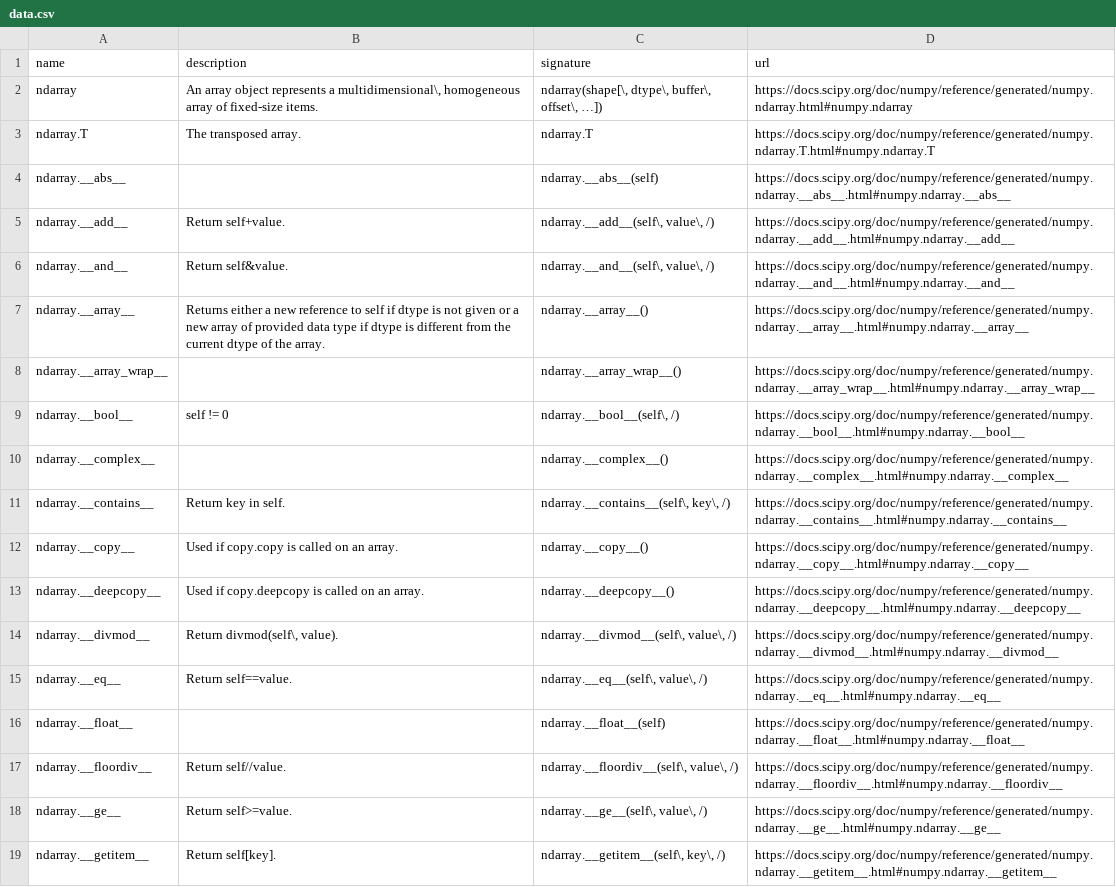
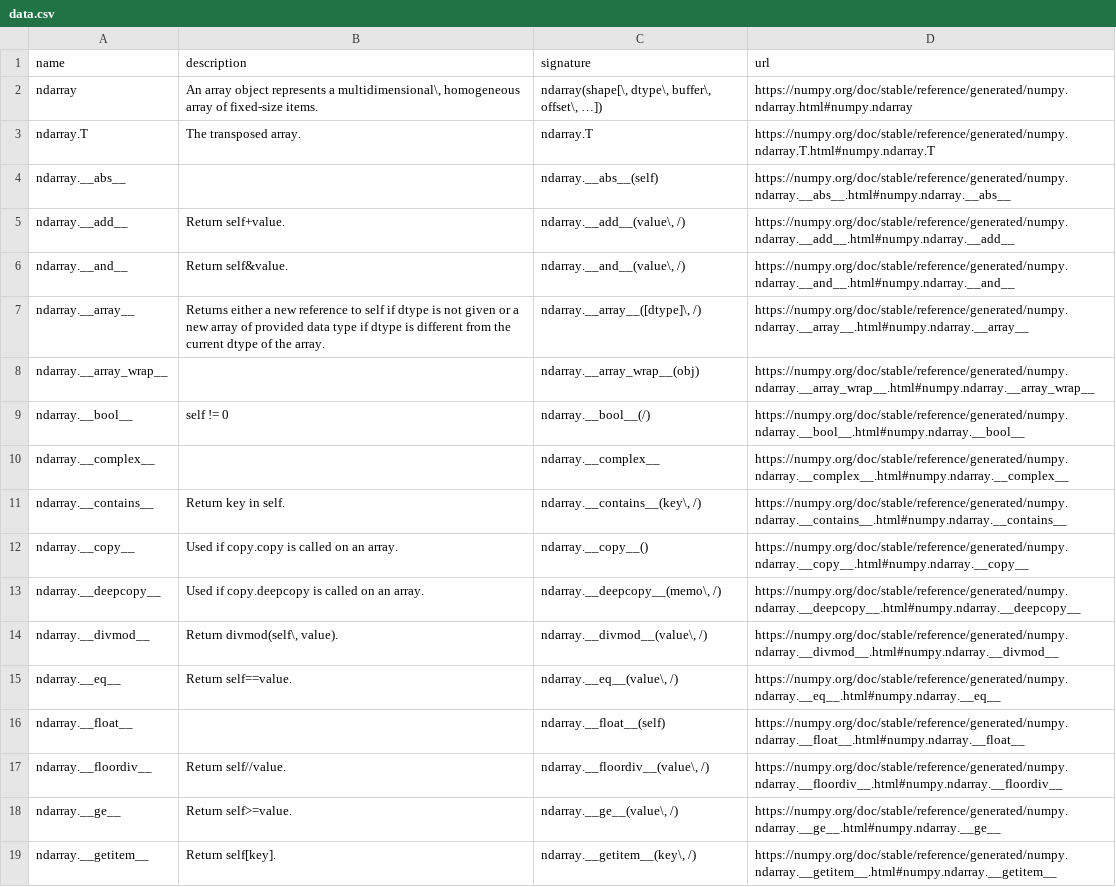
Before and after one commit to kgryte/numerical-library-apis, a CSV file: examples/numpy_methods/data.csv, drawn as a sheet; only a part is shown; the diff covers the shown part only; the diff names each change by its address in the sheet, - before the commit and + after, or states it on an @@ line.

Commit message:
Update NumPy data

```diff
--- a/examples/numpy_methods/data.csv
+++ b/examples/numpy_methods/data.csv
-D2 (url): https://docs.scipy.org/doc/numpy/reference/generated/numpy.ndarray.html#numpy.ndarray
+D2 (url): https://numpy.org/doc/stable/reference/generated/numpy.ndarray.html#numpy.ndarray
-D3 (url): https://docs.scipy.org/doc/numpy/reference/generated/numpy.ndarray.T.html#numpy.ndarray.T
+D3 (url): https://numpy.org/doc/stable/reference/generated/numpy.ndarray.T.html#numpy.ndarray.T
-D4 (url): https://docs.scipy.org/doc/numpy/reference/generated/numpy.ndarray.__abs__.html#numpy.ndarray.__abs__
+D4 (url): https://numpy.org/doc/stable/reference/generated/numpy.ndarray.__abs__.html#numpy.ndarray.__abs__
-C5 (signature): ndarray.__add__(self\, value\, /)
+C5 (signature): ndarray.__add__(value\, /)
-D5 (url): https://docs.scipy.org/doc/numpy/reference/generated/numpy.ndarray.__add__.html#numpy.ndarray.__add__
+D5 (url): https://numpy.org/doc/stable/reference/generated/numpy.ndarray.__add__.html#numpy.ndarray.__add__
-C6 (signature): ndarray.__and__(self\, value\, /)
+C6 (signature): ndarray.__and__(value\, /)
-D6 (url): https://docs.scipy.org/doc/numpy/reference/generated/numpy.ndarray.__and__.html#numpy.ndarray.__and__
+D6 (url): https://numpy.org/doc/stable/reference/generated/numpy.ndarray.__and__.html#numpy.ndarray.__and__
-C7 (signature): ndarray.__array__()
+C7 (signature): ndarray.__array__([dtype]\, /)
-D7 (url): https://docs.scipy.org/doc/numpy/reference/generated/numpy.ndarray.__array__.html#numpy.ndarray.__array__
+D7 (url): https://numpy.org/doc/stable/reference/generated/numpy.ndarray.__array__.html#numpy.ndarray.__array__
-C8 (signature): ndarray.__array_wrap__()
+C8 (signature): ndarray.__array_wrap__(obj)
-D8 (url): https://docs.scipy.org/doc/numpy/reference/generated/numpy.ndarray.__array_wrap__.html#numpy.ndarray.__array_wrap__
+D8 (url): https://numpy.org/doc/stable/reference/generated/numpy.ndarray.__array_wrap__.html#numpy.ndarray.__array_wrap__
-C9 (signature): ndarray.__bool__(self\, /)
+C9 (signature): ndarray.__bool__(/)
-D9 (url): https://docs.scipy.org/doc/numpy/reference/generated/numpy.ndarray.__bool__.html#numpy.ndarray.__bool__
+D9 (url): https://numpy.org/doc/stable/reference/generated/numpy.ndarray.__bool__.html#numpy.ndarray.__bool__
-C10 (signature): ndarray.__complex__()
+C10 (signature): ndarray.__complex__
-D10 (url): https://docs.scipy.org/doc/numpy/reference/generated/numpy.ndarray.__complex__.html#numpy.ndarray.__complex__
+D10 (url): https://numpy.org/doc/stable/reference/generated/numpy.ndarray.__complex__.html#numpy.ndarray.__complex__
-C11 (signature): ndarray.__contains__(self\, key\, /)
+C11 (signature): ndarray.__contains__(key\, /)
-D11 (url): https://docs.scipy.org/doc/numpy/reference/generated/numpy.ndarray.__contains__.html#numpy.ndarray.__contains__
+D11 (url): https://numpy.org/doc/stable/reference/generated/numpy.ndarray.__contains__.html#numpy.ndarray.__contains__
-D12 (url): https://docs.scipy.org/doc/numpy/reference/generated/numpy.ndarray.__copy__.html#numpy.ndarray.__copy__
+D12 (url): https://numpy.org/doc/stable/reference/generated/numpy.ndarray.__copy__.html#numpy.ndarray.__copy__
-C13 (signature): ndarray.__deepcopy__()
+C13 (signature): ndarray.__deepcopy__(memo\, /)
-D13 (url): https://docs.scipy.org/doc/numpy/reference/generated/numpy.ndarray.__deepcopy__.html#numpy.ndarray.__deepcopy__
+D13 (url): https://numpy.org/doc/stable/reference/generated/numpy.ndarray.__deepcopy__.html#numpy.ndarray.__deepcopy__
-C14 (signature): ndarray.__divmod__(self\, value\, /)
+C14 (signature): ndarray.__divmod__(value\, /)
-D14 (url): https://docs.scipy.org/doc/numpy/reference/generated/numpy.ndarray.__divmod__.html#numpy.ndarray.__divmod__
+D14 (url): https://numpy.org/doc/stable/reference/generated/numpy.ndarray.__divmod__.html#numpy.ndarray.__divmod__
-C15 (signature): ndarray.__eq__(self\, value\, /)
+C15 (signature): ndarray.__eq__(value\, /)
-D15 (url): https://docs.scipy.org/doc/numpy/reference/generated/numpy.ndarray.__eq__.html#numpy.ndarray.__eq__
+D15 (url): https://numpy.org/doc/stable/reference/generated/numpy.ndarray.__eq__.html#numpy.ndarray.__eq__
-D16 (url): https://docs.scipy.org/doc/numpy/reference/generated/numpy.ndarray.__float__.html#numpy.ndarray.__float__
+D16 (url): https://numpy.org/doc/stable/reference/generated/numpy.ndarray.__float__.html#numpy.ndarray.__float__
-C17 (signature): ndarray.__floordiv__(self\, value\, /)
+C17 (signature): ndarray.__floordiv__(value\, /)
-D17 (url): https://docs.scipy.org/doc/numpy/reference/generated/numpy.ndarray.__floordiv__.html#numpy.ndarray.__floordiv__
+D17 (url): https://numpy.org/doc/stable/reference/generated/numpy.ndarray.__floordiv__.html#numpy.ndarray.__floordiv__
-C18 (signature): ndarray.__ge__(self\, value\, /)
+C18 (signature): ndarray.__ge__(value\, /)
-D18 (url): https://docs.scipy.org/doc/numpy/reference/generated/numpy.ndarray.__ge__.html#numpy.ndarray.__ge__
+D18 (url): https://numpy.org/doc/stable/reference/generated/numpy.ndarray.__ge__.html#numpy.ndarray.__ge__
-C19 (signature): ndarray.__getitem__(self\, key\, /)
+C19 (signature): ndarray.__getitem__(key\, /)
-D19 (url): https://docs.scipy.org/doc/numpy/reference/generated/numpy.ndarray.__getitem__.html#numpy.ndarray.__getitem__
+D19 (url): https://numpy.org/doc/stable/reference/generated/numpy.ndarray.__getitem__.html#numpy.ndarray.__getitem__
```
Also changed, not shown: 147 edited cells elsewhere in this file, 1 other file.
